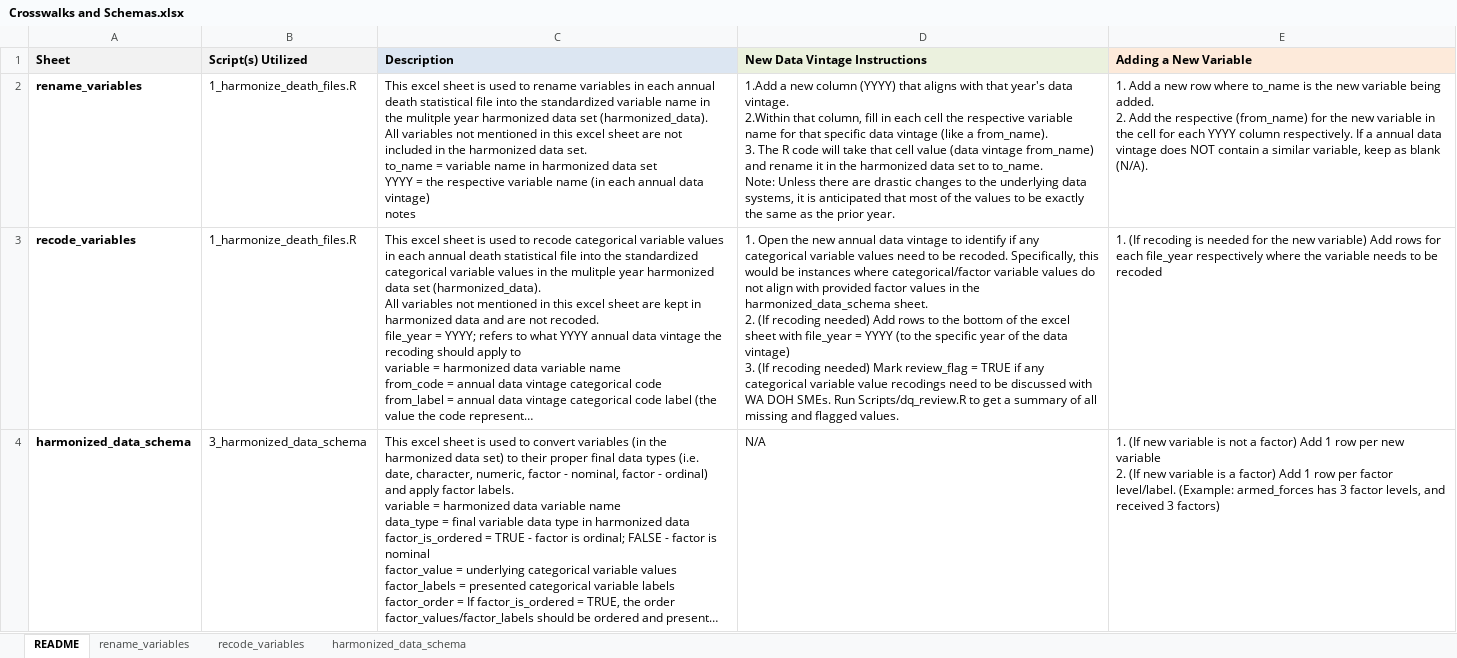
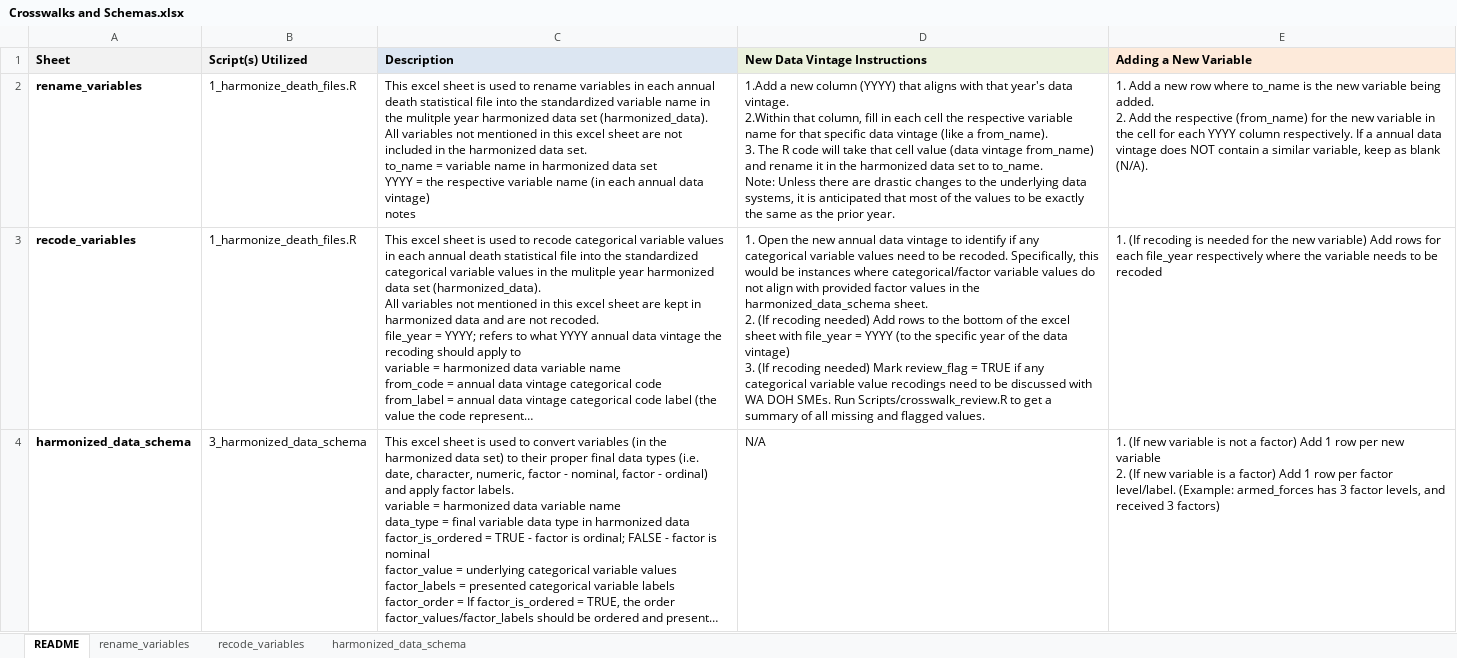
Before and after one commit to WA-LHJ-Analytic-Resources/WA-DOH-CHS-Death-Files-ETL, an Excel workbook: Resources/Crosswalks and Schemas.xlsx, sheet README, drawn as a sheet; long unchanged cells end in …; values as stored, in another font and other column widths than the file's, no borders; the diff names each change by its address in the sheet, - before the commit and + after, or states it on an @@ line.

Commit message:
Update notes

```diff
--- a/Resources/Crosswalks and Schemas.xlsx (sheet README)
+++ b/Resources/Crosswalks and Schemas.xlsx (sheet README)
-D3 (New Data Vintage Instructions): …SMEs. Run Scripts/dq_review.R to get…
+D3 (New Data Vintage Instructions): …SMEs. Run Scripts/crosswalk_review.R to get…
```
